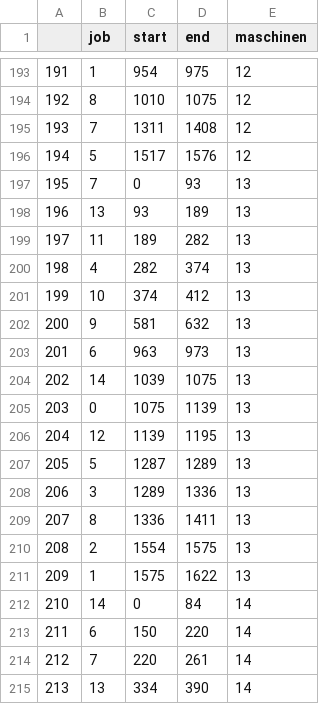
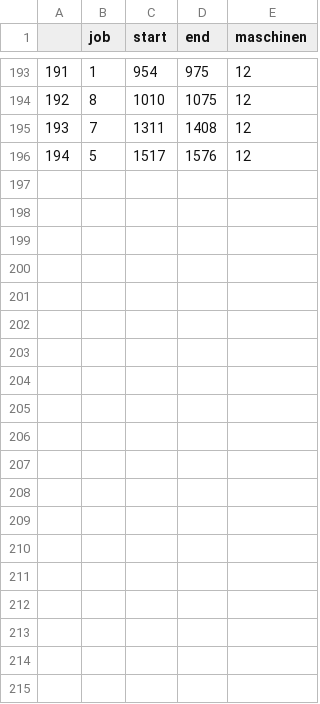
Before and after one commit to Axolodev/machinen-projekt, a CSV file: input.csv, drawn as a sheet; only a part is shown, gaps mark what is left out; the diff covers the shown part only; the diff names each change by its address in the sheet, - before the commit and + after, or states it on an @@ line.

```diff
--- a/input.csv
+++ b/input.csv
-row 197: 195 | 7 | 0 | 93 | 13
-row 198: 196 | 13 | 93 | 189 | 13
-row 199: 197 | 11 | 189 | 282 | 13
-row 200: 198 | 4 | 282 | 374 | 13
-row 201: 199 | 10 | 374 | 412 | 13
-row 202: 200 | 9 | 581 | 632 | 13
-row 203: 201 | 6 | 963 | 973 | 13
-row 204: 202 | 14 | 1039 | 1075 | 13
-row 205: 203 | 0 | 1075 | 1139 | 13
-row 206: 204 | 12 | 1139 | 1195 | 13
-row 207: 205 | 5 | 1287 | 1289 | 13
-row 208: 206 | 3 | 1289 | 1336 | 13
-row 209: 207 | 8 | 1336 | 1411 | 13
-row 210: 208 | 2 | 1554 | 1575 | 13
-row 211: 209 | 1 | 1575 | 1622 | 13
-row 212: 210 | 14 | 0 | 84 | 14
-row 213: 211 | 6 | 150 | 220 | 14
-row 214: 212 | 7 | 220 | 261 | 14
-row 215: 213 | 13 | 334 | 390 | 14
```
Also changed, not shown: 11 removed rows elsewhere in this file, 2 other files.
